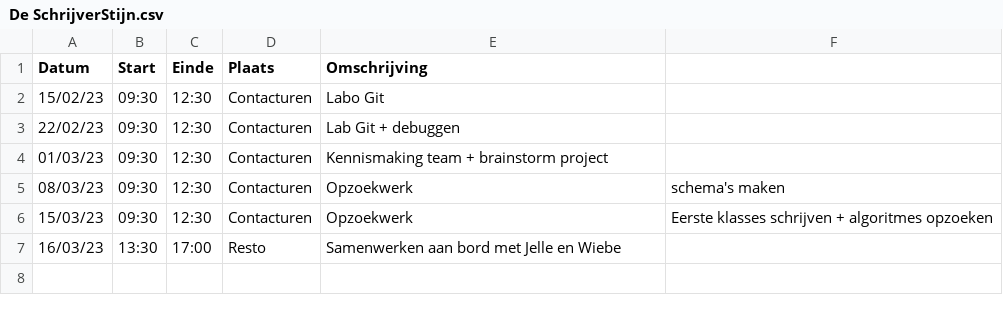
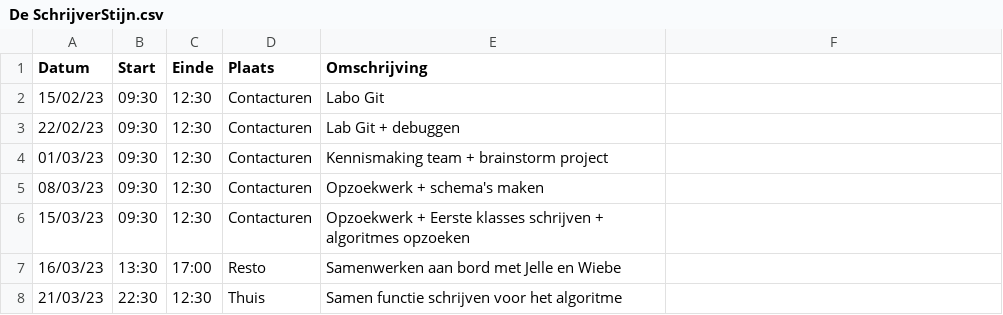
Before and after one commit to wiebe-vandendriessche/schaken, a CSV file: logboeken/De SchrijverStijn.csv, drawn as a sheet; the diff names each change by its address in the sheet, - before the commit and + after, or states it on an @@ line.

Commit message:
Update De SchrijverStijn.csv

```diff
--- a/logboeken/De SchrijverStijn.csv
+++ b/logboeken/De SchrijverStijn.csv
-E5 (Omschrijving): Opzoekwerk
+E5 (Omschrijving): Opzoekwerk + schema's maken
-F5: schema's maken
+F5: (empty)
-E6 (Omschrijving): Opzoekwerk
+E6 (Omschrijving): Opzoekwerk + Eerste klasses schrijven + algoritmes opzoeken
-F6: Eerste klasses schrijven + algoritmes opzoeken
+F6: (empty)
+row 8: 21/03/23 | 22:30 | 12:30 | Thuis | Samen functie schrijven voor het algoritme
```
